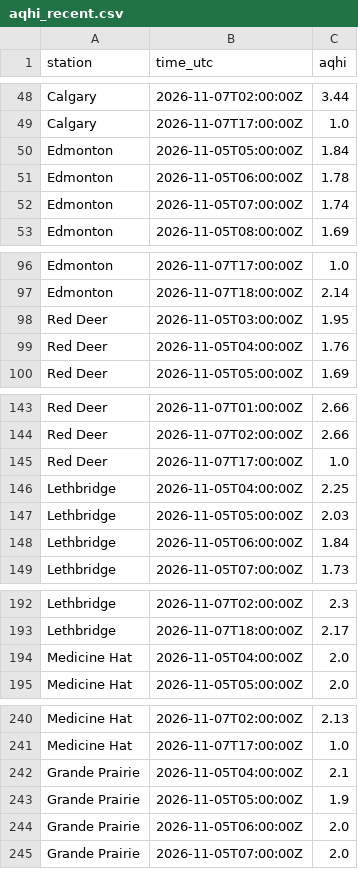
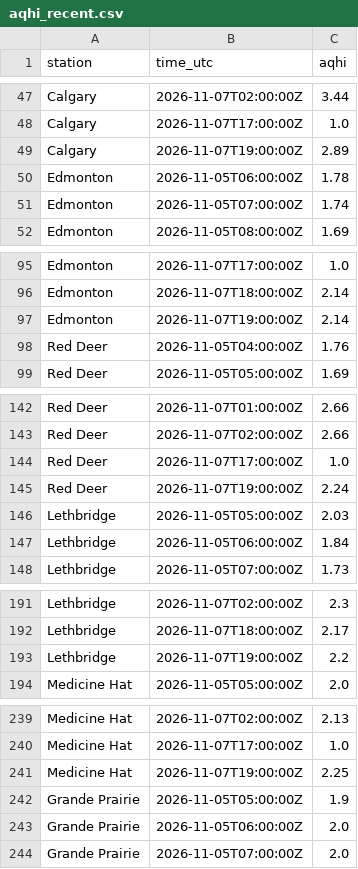
Before and after one commit to maymankhan1-web/alberta-air-quality-tracker, a CSV file: data/aqhi_recent.csv, drawn as a sheet; only a part is shown, gaps mark what is left out; the diff covers the shown part only.

```diff
--- a/data/aqhi_recent.csv
+++ b/data/aqhi_recent.csv
@@ -49,3 +48,3 @@ Calgary,2026-11-07T02:00:00Z,3.44
 Calgary,2026-11-07T17:00:00Z,1.0
-Edmonton,2026-11-05T05:00:00Z,1.84
+Calgary,2026-11-07T19:00:00Z,2.89
 Edmonton,2026-11-05T06:00:00Z,1.78
@@ -97,3 +96,3 @@ Edmonton,2026-11-07T17:00:00Z,1.0
 Edmonton,2026-11-07T18:00:00Z,2.14
-Red Deer,2026-11-05T03:00:00Z,1.95
+Edmonton,2026-11-07T19:00:00Z,2.14
 Red Deer,2026-11-05T04:00:00Z,1.76
@@ -145,3 +144,3 @@ Red Deer,2026-11-07T02:00:00Z,2.66
 Red Deer,2026-11-07T17:00:00Z,1.0
-Lethbridge,2026-11-05T04:00:00Z,2.25
+Red Deer,2026-11-07T19:00:00Z,2.24
 Lethbridge,2026-11-05T05:00:00Z,2.03
@@ -193,3 +192,3 @@ Lethbridge,2026-11-07T02:00:00Z,2.3
 Lethbridge,2026-11-07T18:00:00Z,2.17
-Medicine Hat,2026-11-05T04:00:00Z,2.0
+Lethbridge,2026-11-07T19:00:00Z,2.2
 Medicine Hat,2026-11-05T05:00:00Z,2.0
@@ -241,3 +240,3 @@ Medicine Hat,2026-11-07T02:00:00Z,2.13
 Medicine Hat,2026-11-07T17:00:00Z,1.0
-Grande Prairie,2026-11-05T04:00:00Z,2.1
+Medicine Hat,2026-11-07T19:00:00Z,2.25
 Grande Prairie,2026-11-05T05:00:00Z,1.9
```
Also changed, not shown: 2 added rows and 2 removed rows elsewhere in this file, 1 other file.
